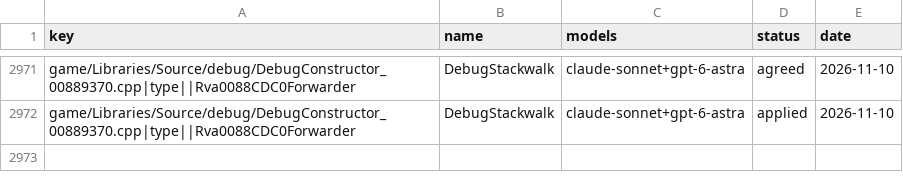
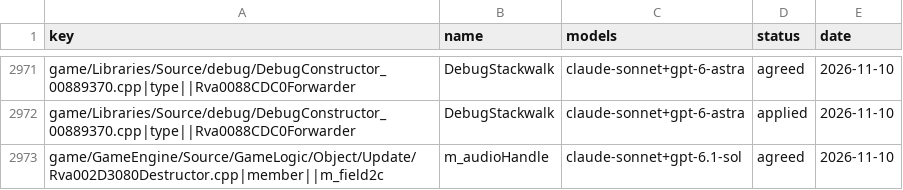
Before and after one commit to Open-BFME/Open-BFME-1, a CSV file: targets/game/reverse/name_agreed.csv, drawn as a sheet; only a part is shown, gaps mark what is left out.

Commit message:
name_lane: claude-sonnet votes on Rva002D3080Destructor.cpp, 1 name(s) agreed

```diff
--- a/targets/game/reverse/name_agreed.csv
+++ b/targets/game/reverse/name_agreed.csv
@@ -2972 +2972,2 @@ game/Libraries/Source/debug/DebugConstructor_00889370.cpp|type||Rva0088CDC0Forwa
 game/Libraries/Source/debug/DebugConstructor_00889370.cpp|type||Rva0088CDC0Forwarder,DebugStackwalk,claude-sonnet+gpt-6-astra,applied,2026-11-10
+game/GameEngine/Source/GameLogic/Object/Update/Rva002D3080Destructor.cpp|member||m_field2c,m_audioHandle,claude-sonnet+gpt-6.1-sol,agreed,2026-11-10
```
Also changed, not shown: 1 other file.
